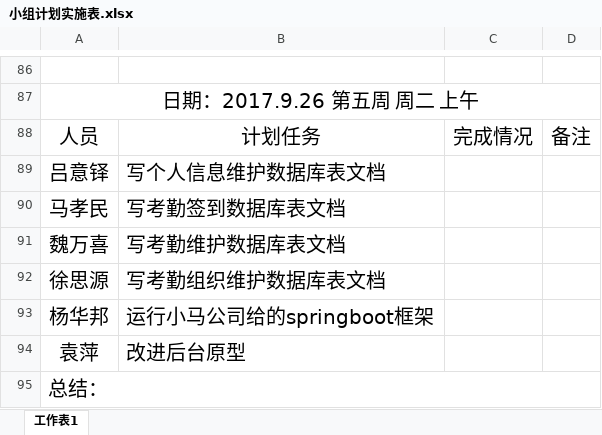
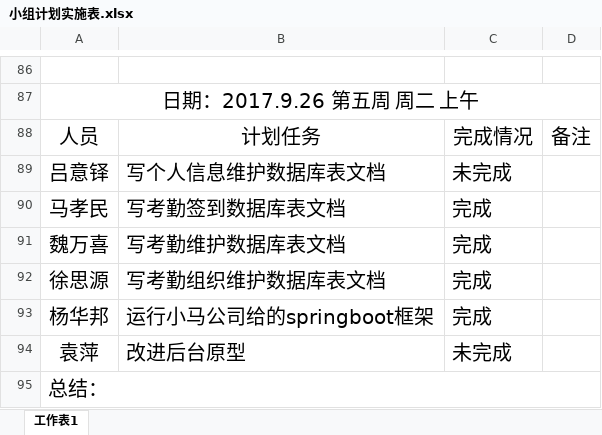
Before and after one commit to gdqysoft/fcsapp, an Excel workbook: 第一组（小马）/小组计划实施表.xlsx, sheet 工作表1, drawn as a sheet; only a part is shown, gaps mark what is left out; values as stored, in another font and other column widths than the file's, no borders; the diff names each change by its address in the sheet, - before the commit and + after, or states it on an @@ line.

```diff
--- a/第一组（小马）/小组计划实施表.xlsx (sheet 工作表1)
+++ b/第一组（小马）/小组计划实施表.xlsx (sheet 工作表1)
-C89: (empty)
+C89: 未完成
-C90:C93: (empty)
+C90:C93: 完成
-C94: (empty)
+C94: 未完成
```
Also changed, not shown: 第七组/小组计划实施表第七组.xlsx, 第九组/第九小组计划实施表.xlsx, 4 other files.
